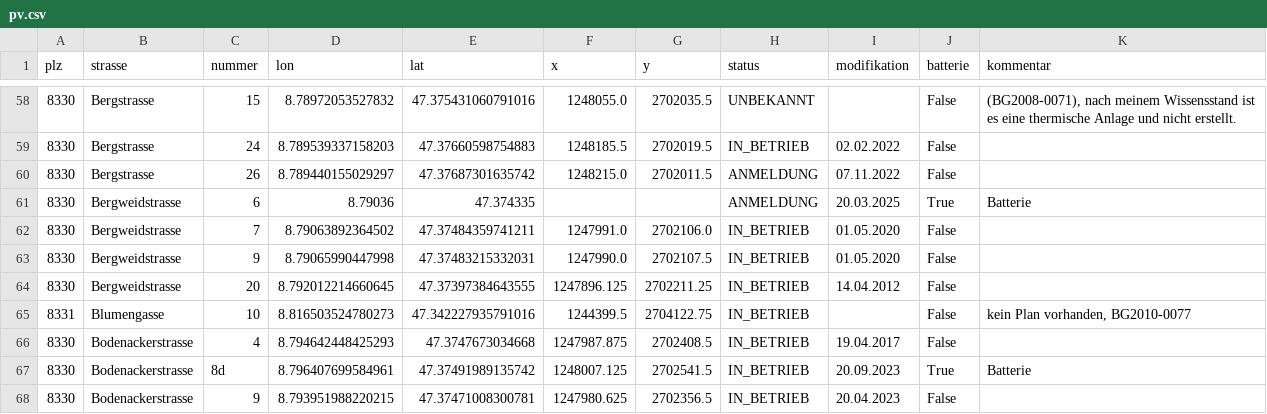
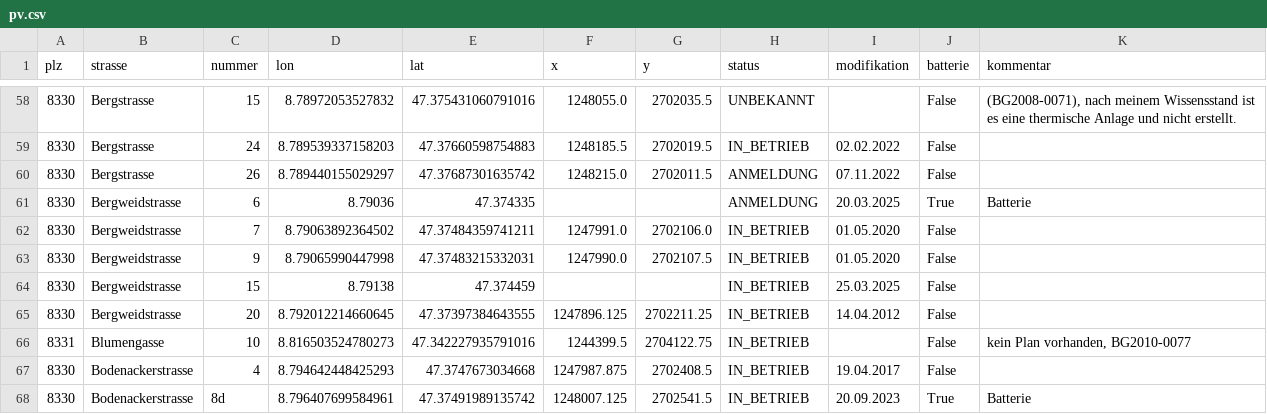
Before and after one commit to loeti82/firemap, a CSV file: pv.csv, drawn as a sheet; only a part is shown, gaps mark what is left out; the shorter side is filled out with more unchanged rows.

Commit message:
Bergweidstrasse,15

```diff
--- a/pv.csv
+++ b/pv.csv
@@ -63,2 +63,3 @@ plz,strasse,nummer,lon,lat,x,y,status,modifikation,batterie,kommentar
 8330,Bergweidstrasse,9,8.79065990447998,47.37483215332031,1247990.0,2702107.5,IN_BETRIEB,01.05.2020,False,
+8330,Bergweidstrasse,15,8.79138,47.374459,,,IN_BETRIEB,25.03.2025,False,
 8330,Bergweidstrasse,20,8.792012214660645,47.37397384643555,1247896.125,2702211.25,IN_BETRIEB,14.04.2012,False,
```
